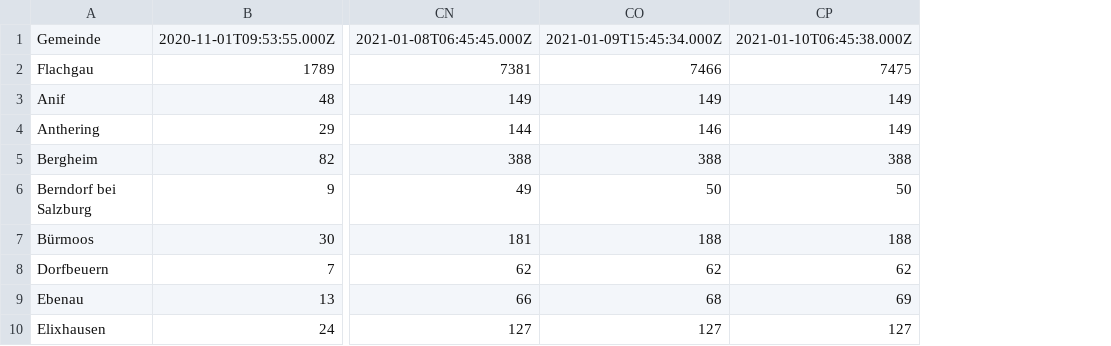
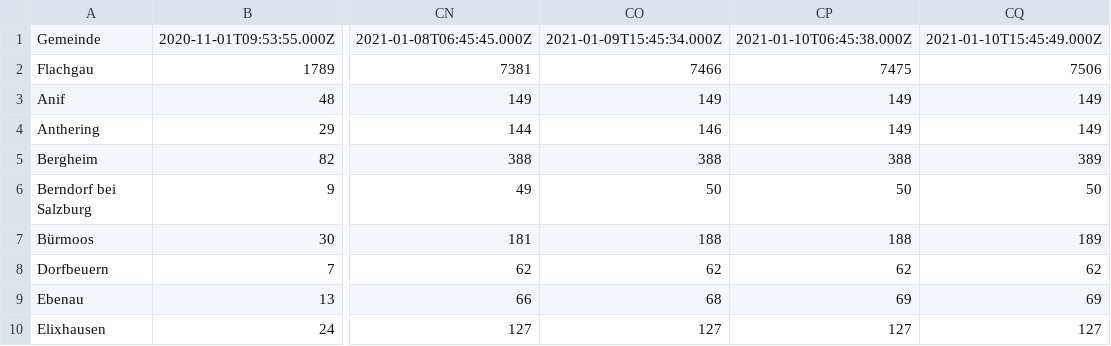
Before and after one commit to DavidProdinger/covid-sbg, a CSV file: docs/report/gesamt.csv, drawn as a sheet; only a part is shown, gaps mark what is left out; the diff names each change by its address in the sheet, - before the commit and + after, or states it on an @@ line.

```diff
--- a/docs/report/gesamt.csv
+++ b/docs/report/gesamt.csv
+column CQ, rows 1-10: 2021-01-10T15:45:49.000Z | 7506 | 149 | 149 | 389 | 50 | 189 | 62 | 69 | 127
```
Also changed, not shown: docs/report/aktiv.csv, docs/report/aktiv.tsv, 9 other files.
